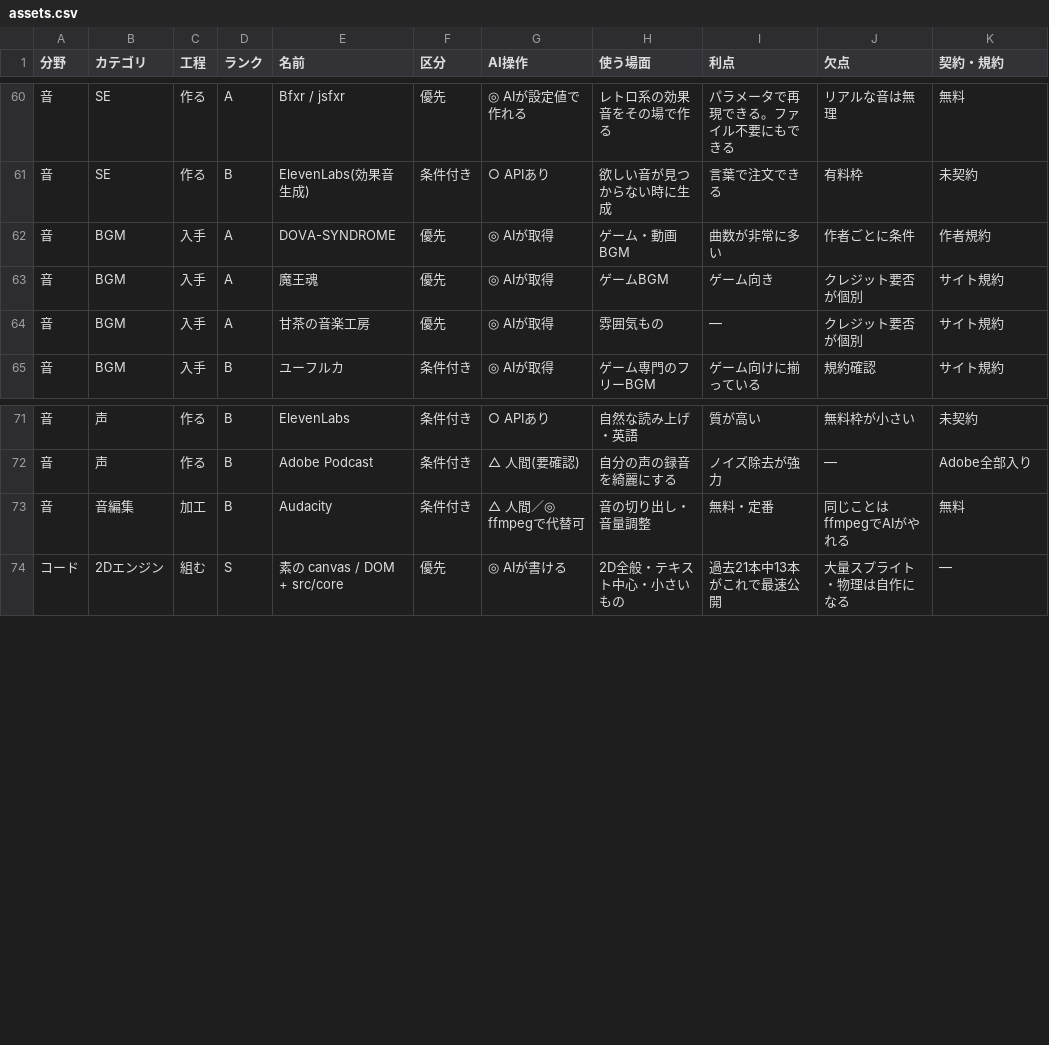
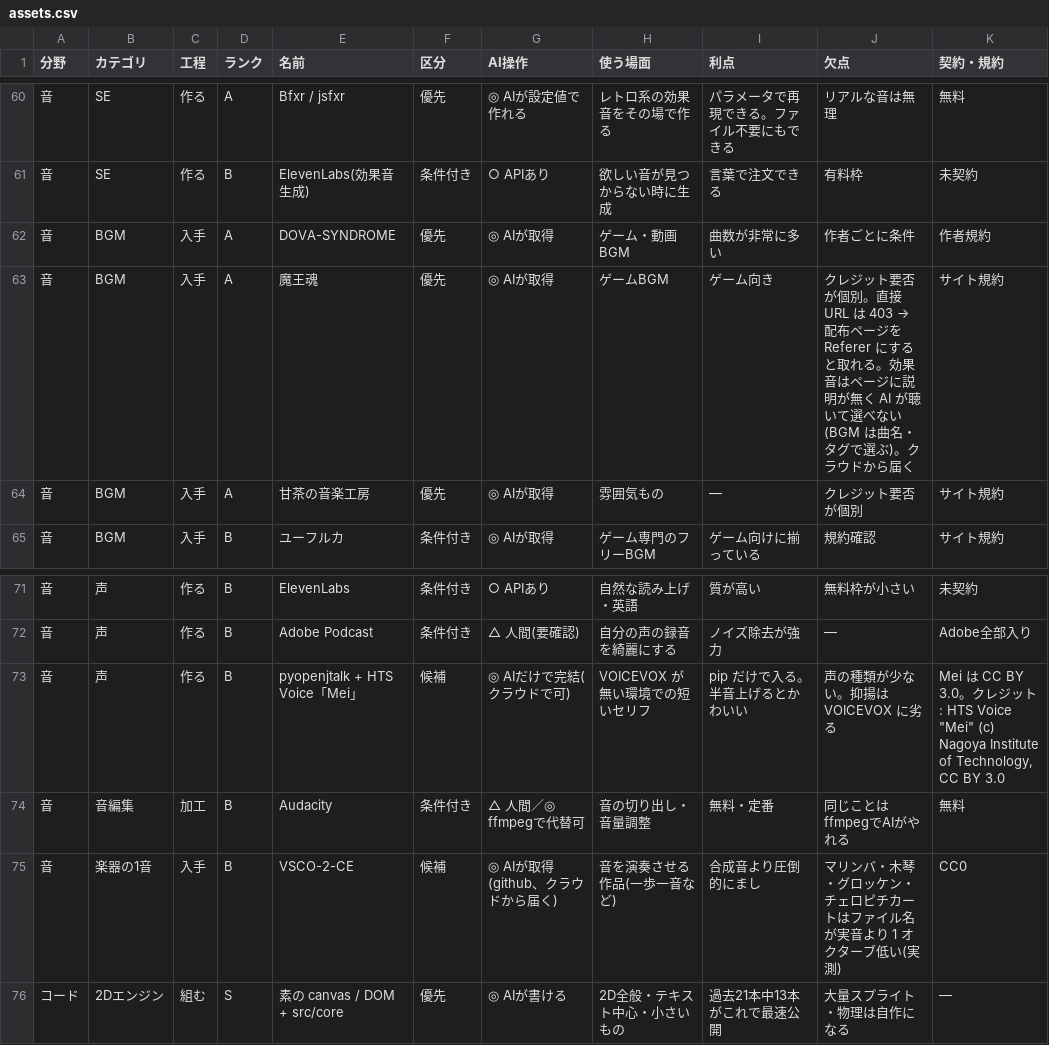
Before and after one commit to mukkii-game/Perfect_Dev_Environment, a CSV file: knowledge/tables/assets.csv, drawn as a sheet; only a part is shown, gaps mark what is left out.

```diff
--- a/knowledge/tables/assets.csv
+++ b/knowledge/tables/assets.csv
@@ -62,3 +62,3 @@
 音,BGM,入手,A,DOVA-SYNDROME,優先,◎ AIが取得,ゲーム・動画BGM,曲数が非常に多い,作者ごとに条件,作者規約
-音,BGM,入手,A,魔王魂,優先,◎ AIが取得,ゲームBGM,ゲーム向き,クレジット要否が個別,サイト規約
+音,BGM,入手,A,魔王魂,優先,◎ AIが取得,ゲームBGM,ゲーム向き,クレジット要否が個別。直接 URL は 403 → 配布ページを Referer にすると取れる。効果音はページに説明が無く AI が聴いて選べない(BGM は曲名・タグで選ぶ)。クラウドから届く,サイト規約
 音,BGM,入手,A,甘茶の音楽工房,優先,◎ AIが取得,雰囲気もの,—,クレジット要否が個別,サイト規約
@@ -72,3 +72,5 @@
 音,声,作る,B,Adobe Podcast,条件付き,△ 人間(要確認),自分の声の録音を綺麗にする,ノイズ除去が強力,—,Adobe全部入り
+音,声,作る,B,pyopenjtalk + HTS Voice「Mei」,候補,◎ AIだけで完結(クラウドで可),VOICEVOX が無い環境での短いセリフ,pip だけで入る。半音上げるとかわいい,声の種類が少ない。抑揚は VOICEVOX に劣る,"Mei は CC BY 3.0。クレジット: HTS Voice ""Mei"" (c) Nagoya Institute of Technology, CC BY 3.0"
 音,音編集,加工,B,Audacity,条件付き,△ 人間／◎ ffmpegで代替可,音の切り出し・音量調整,無料・定番,同じことはffmpegでAIがやれる,無料
+音,楽器の1音,入手,B,VSCO-2-CE,候補,◎ AIが取得(github、クラウドから届く),音を演奏させる作品(一歩一音など),合成音より圧倒的にまし,マリンバ・木琴・グロッケン・チェロピチカートはファイル名が実音より 1 オクターブ低い(実測),CC0
 コード,2Dエンジン,組む,S,素の canvas / DOM + src/core,優先,◎ AIが書ける,2D全般・テキスト中心・小さいもの,過去21本中13本がこれで最速公開,大量スプライト・物理は自作になる,—
```
Also changed, not shown: knowledge/tables/ai.csv, knowledge/tables/tips.csv, 5 other files.
